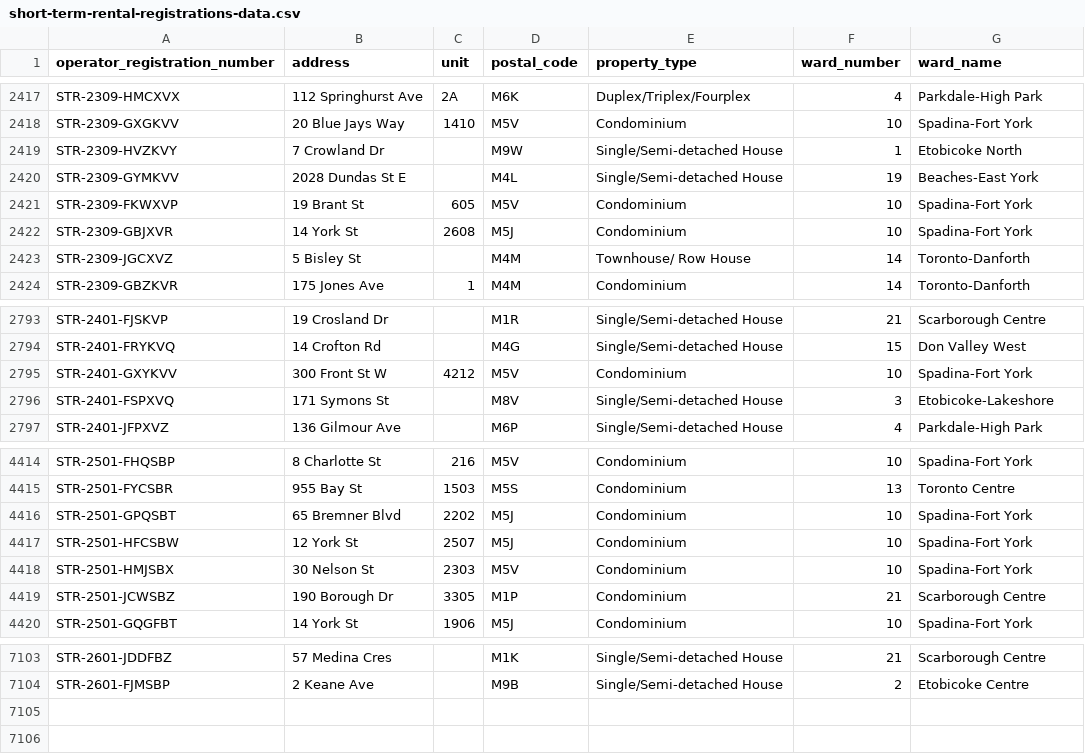
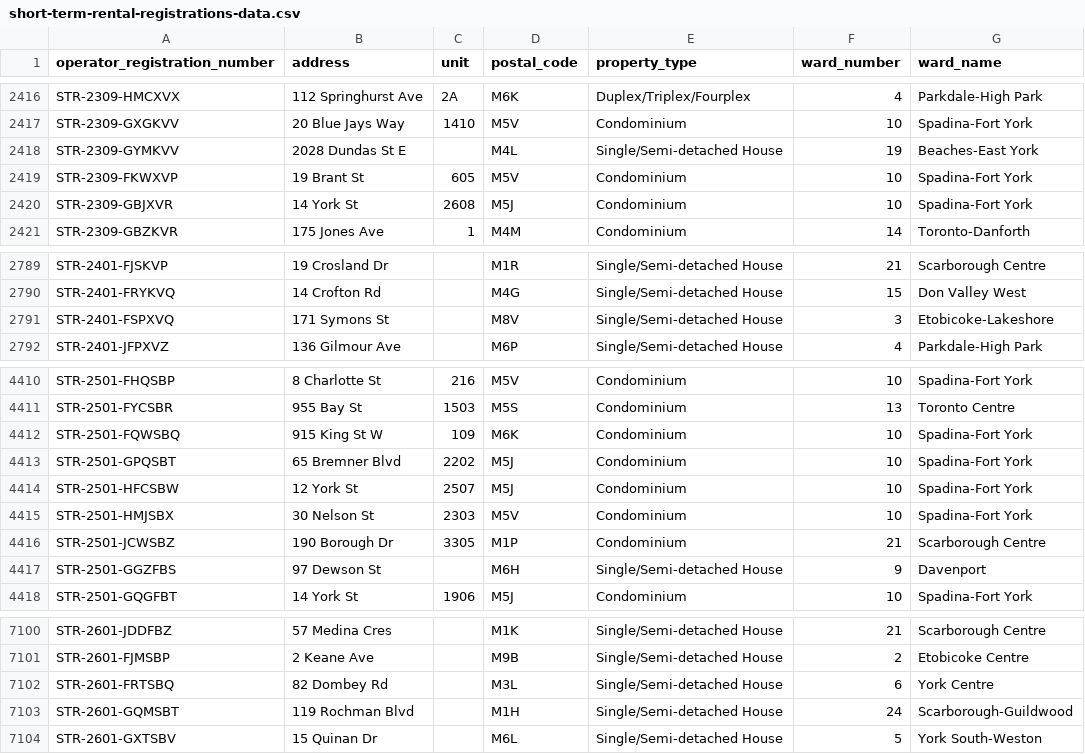
Before and after one commit to RamVasuthevan/city-of-toronto-short-term-rentals-registration, a CSV file: short-term-rental-registrations-data.csv, drawn as a sheet; only a part is shown, gaps mark what is left out; removed rows and columns are numbered as before the commit, all else as after; the diff covers the shown part only; the diff names each change by its address in the sheet, - before the commit and + after, or states it on an @@ line.

```diff
--- a/short-term-rental-registrations-data.csv
+++ b/short-term-rental-registrations-data.csv
-row 2419: STR-2309-HVZKVY | 7 Crowland Dr |  | M9W | Single/Semi-detached House | 1 | Etobicoke North
-row 2423: STR-2309-JGCXVZ | 5 Bisley St |  | M4M | Townhouse/ Row House | 14 | Toronto-Danforth
-row 2795: STR-2401-GXYKVV | 300 Front St W | 4212 | M5V | Condominium | 10 | Spadina-Fort York
+row 4412: STR-2501-FQWSBQ | 915 King St W | 109 | M6K | Condominium | 10 | Spadina-Fort York
+row 4417: STR-2501-GGZFBS | 97 Dewson St |  | M6H | Single/Semi-detached House | 9 | Davenport
+row 7102: STR-2601-FRTSBQ | 82 Dombey Rd |  | M3L | Single/Semi-detached House | 6 | York Centre
+row 7103: STR-2601-GQMSBT | 119 Rochman Blvd |  | M1H | Single/Semi-detached House | 24 | Scarborough-Guildwood
+row 7104: STR-2601-GXTSBV | 15 Quinan Dr |  | M6L | Single/Semi-detached House | 5 | York South-Weston
```
Also changed, not shown: 1 added row, 3 removed rows and 59 moved rows elsewhere in this file.
